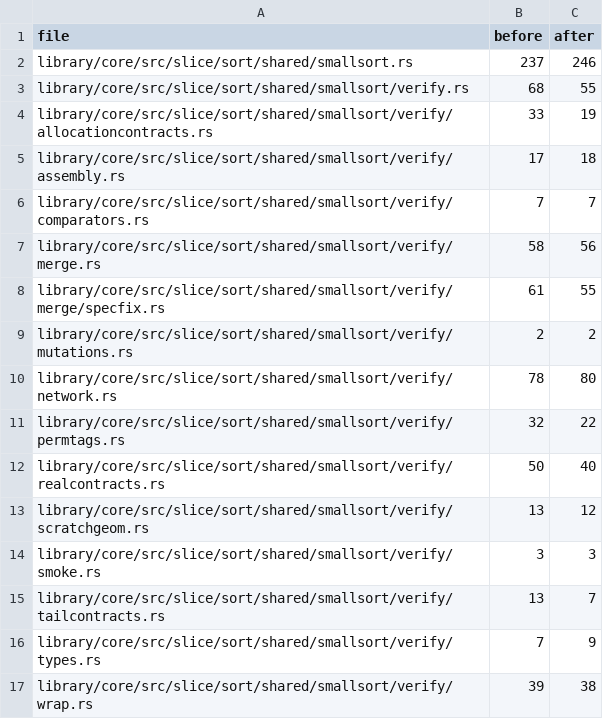
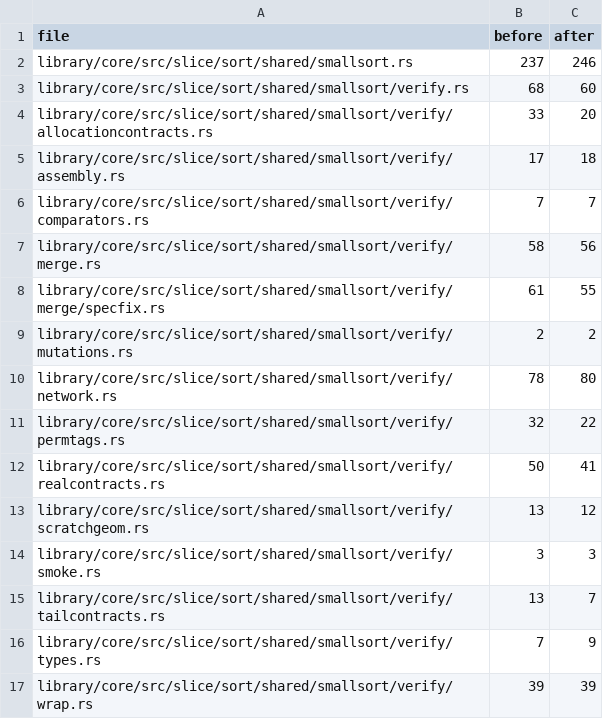
Before and after one commit to Tiramisu-Cake/verify-rust-std, a TSV file: research/challenge-8/kani-k1/tidydocs/comment-lines.tsv, drawn as a sheet.

Commit message:
[skip ci] Enforce comment line limits and refresh TIDYDOCS packet

```diff
--- a/research/challenge-8/kani-k1/tidydocs/comment-lines.tsv
+++ b/research/challenge-8/kani-k1/tidydocs/comment-lines.tsv
@@ -2,4 +2,4 @@ file	before	after
 library/core/src/slice/sort/shared/smallsort.rs	237	246
-library/core/src/slice/sort/shared/smallsort/verify.rs	68	55
-library/core/src/slice/sort/shared/smallsort/verify/allocationcontracts.rs	33	19
+library/core/src/slice/sort/shared/smallsort/verify.rs	68	60
+library/core/src/slice/sort/shared/smallsort/verify/allocationcontracts.rs	33	20
 library/core/src/slice/sort/shared/smallsort/verify/assembly.rs	17	18
@@ -11,3 +11,3 @@ library/core/src/slice/sort/shared/smallsort/verify/network.rs	78	80
 library/core/src/slice/sort/shared/smallsort/verify/permtags.rs	32	22
-library/core/src/slice/sort/shared/smallsort/verify/realcontracts.rs	50	40
+library/core/src/slice/sort/shared/smallsort/verify/realcontracts.rs	50	41
 library/core/src/slice/sort/shared/smallsort/verify/scratchgeom.rs	13	12
@@ -16,2 +16,2 @@ library/core/src/slice/sort/shared/smallsort/verify/tailcontracts.rs	13	7
 library/core/src/slice/sort/shared/smallsort/verify/types.rs	7	9
-library/core/src/slice/sort/shared/smallsort/verify/wrap.rs	39	38
+library/core/src/slice/sort/shared/smallsort/verify/wrap.rs	39	39
```
Also changed, not shown: 4 other files.
